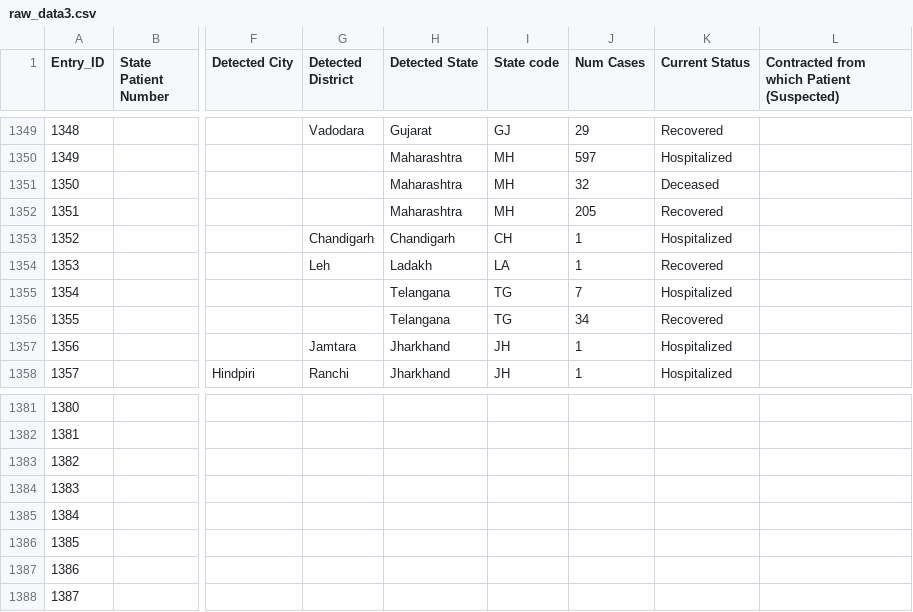
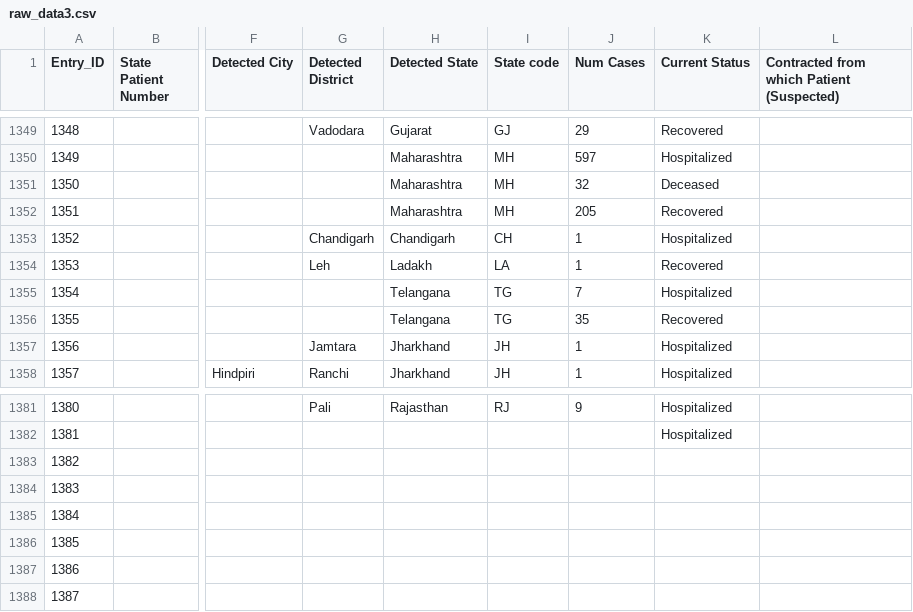
Before and after one commit to wanderingcoderr/api, a CSV file: csv/2020-04-29/raw_data3.csv, drawn as a sheet; only a part is shown, gaps mark what is left out; the diff covers the shown part only; the diff names each change by its address in the sheet, - before the commit and + after, or states it on an @@ line.

```diff
--- a/csv/2020-04-29/raw_data3.csv
+++ b/csv/2020-04-29/raw_data3.csv
-J1356 (Num Cases): 34
+J1356 (Num Cases): 35
-G1381 (Detected District): (empty)
+G1381 (Detected District): Pali
-H1381 (Detected State): (empty)
+H1381 (Detected State): Rajasthan
-I1381 (State code): (empty)
+I1381 (State code): RJ
-J1381 (Num Cases): (empty)
+J1381 (Num Cases): 9
-K1381:K1382 (Current Status): (empty)
+K1381:K1382 (Current Status): Hospitalized
```
Also changed, not shown: 63 edited cells elsewhere in this file, csv/2020-04-29/state_wise.csv, csv/latest/raw_data3.csv, 9 other files.
